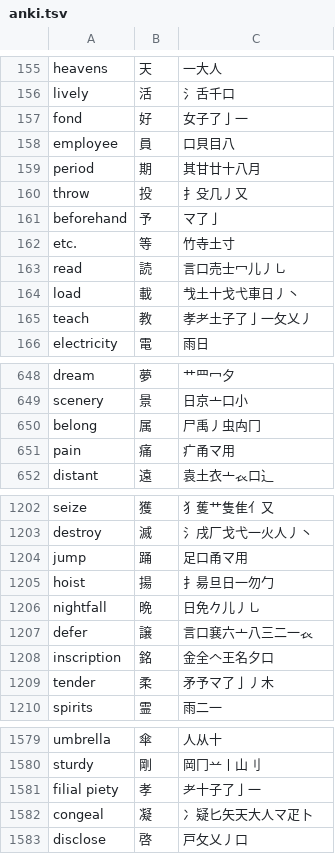
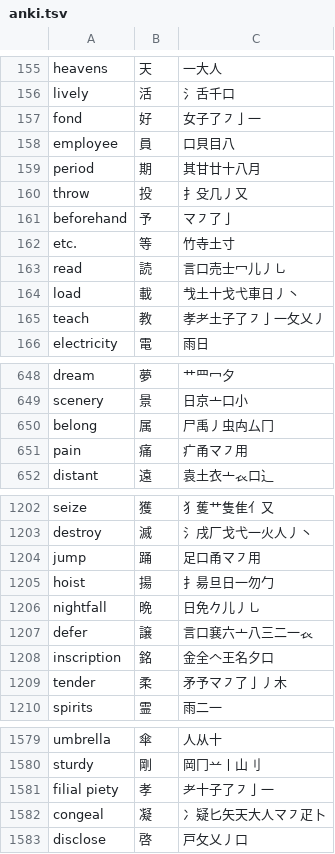
Before and after one commit to jackindisguise/kanjiVE, a TSV file: data/anki.tsv, drawn as a sheet; only a part is shown, gaps mark what is left out; the diff covers the shown part only.

```diff
--- a/data/anki.tsv
+++ b/data/anki.tsv
@@ -156,3 +156,3 @@ heavens	天	一大人
 lively	活	氵舌千口
-fond	好	女子了亅一
+fond	好	女子了㇇亅一
 employee	員	口貝目八
@@ -160,3 +160,3 @@ period	期	其甘廿十八月
 throw	投	扌殳几丿又
-beforehand	予	マ了亅
+beforehand	予	マ㇇了亅
 etc.	等	竹寺土寸
@@ -164,3 +164,3 @@ read	読	言口売士冖儿丿㇟
 load	載	𢦏土十戈弋車日丿丶
-teach	教	孝耂土子了亅一攵乂丿
+teach	教	孝耂土子了㇇亅一攵乂丿
 electricity	電	雨日
@@ -649,4 +649,4 @@ dream	夢	艹罒冖夕
 scenery	景	日京亠口小
-belong	属	尸禹丿虫禸冂
-pain	痛	疒甬マ用
+belong	属	尸禹丿虫禸厶冂
+pain	痛	疒甬マ㇇用
 distant	遠	袁土衣亠𧘇口⻌
@@ -1203,3 +1203,3 @@ seize	獲	⺨蒦艹隻隹亻又
 destroy	滅	氵戌厂戈弋一火人丿丶
-jump	踊	足口甬マ用
+jump	踊	足口甬マ㇇用
 hoist	揚	扌昜旦日一勿勹
@@ -1208,3 +1208,3 @@ defer	譲	言口㐮六亠八三二一𧘇
 inscription	銘	金全𠆢王名夕口
-tender	柔	矛予マ了亅丿木
+tender	柔	矛予マ㇇了亅丿木
 spirits	霊	雨二一
@@ -1580,4 +1580,4 @@ umbrella	傘	人从十
 sturdy	剛	岡冂䒑丨山刂
-filial piety	孝	耂十子了亅一
-congeal	凝	冫疑匕矢天大人マ疋卜
+filial piety	孝	耂十子了㇇亅一
+congeal	凝	冫疑匕矢天大人マ㇇疋卜
 disclose	啓	戸攵乂丿口
```
Also changed, not shown: 45 edited cells elsewhere in this file, 6 other files.
